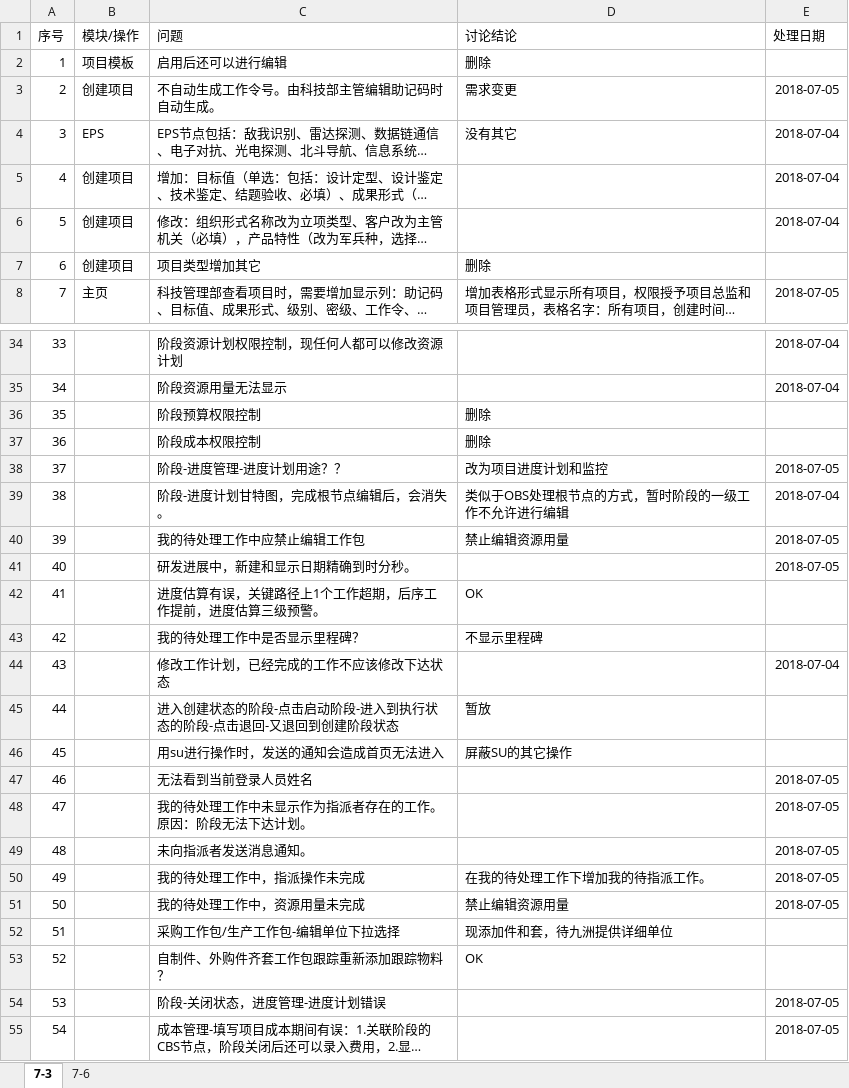
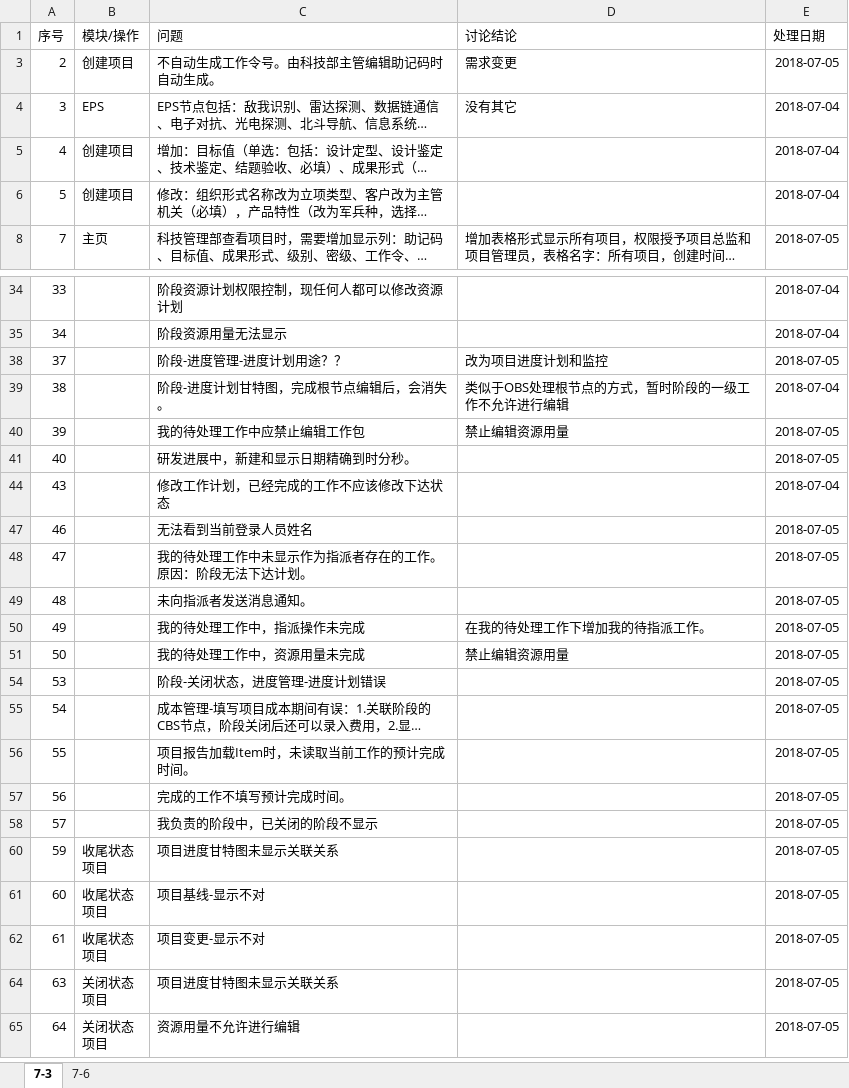
Before and after one commit to lwgboy/pms-5, an Excel workbook: com.bizvisionsoft.pms/问题清单.xlsx, sheet 7-3, drawn as a sheet; only a part is shown, gaps mark what is left out; the shorter side is filled out with more unchanged rows; long unchanged cells end in …; values as stored, in another font and other column widths than the file's, no borders; table styles not drawn; the diff covers the shown part only; the diff names each change by its address in the sheet, - before the commit and + after, or states it on an @@ line.

```diff
--- a/com.bizvisionsoft.pms/问题清单.xlsx (sheet 7-3)
+++ b/com.bizvisionsoft.pms/问题清单.xlsx (sheet 7-3)
@@ row 2 hidden: 1 | 项目模板 | 启用后还可以进行编辑 | 删除 @@
@@ row 7 hidden: 6 | 创建项目 | 项目类型增加其它 | 删除 @@
@@ row 36 hidden: 35 |  | 阶段预算权限控制 | 删除 @@
@@ row 37 hidden: 36 |  | 阶段成本权限控制 | 删除 @@
@@ row 42 hidden: 41 |  | 进度估算有误，关键路径上1个工作超期，后序工作提前，进度估算三级预警。 | OK @@
@@ row 43 hidden: 42 |  | 我的待处理工作中是否显示里程碑？ | 不显示里程碑 @@
@@ row 45 hidden: 44 |  | 进入创建状态的阶段-点击启动阶段-进入到执行状态的阶段-点击退回-又退回到创建阶段状态 | 暂放 @@
@@ row 46 hidden: 45 |  | 用su进行操作时，发送的通知会造成首页无法进入 | 屏蔽SU的其它操作 @@
@@ row 52 hidden: 51 |  | 采购工作包/生产工作包-编辑单位下拉选择 | 现添加件和套，待九洲提供详细单位 @@
@@ row 53 hidden: 52 |  | 自制件、外购件齐套工作包跟踪重新添加跟踪物料？ | OK @@
```
Also changed, not shown: 5 hidden or unhidden rows elsewhere in this sheet, sheet 7-6, hidden cells, 29 other files.
